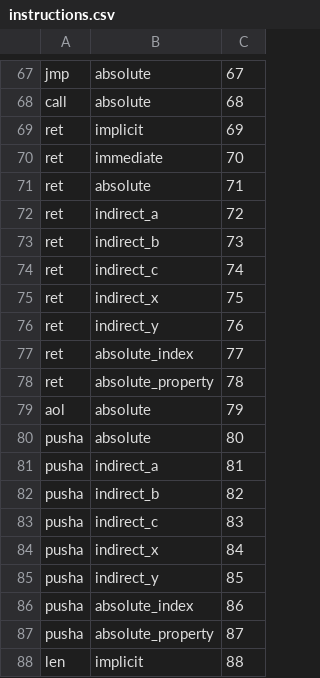
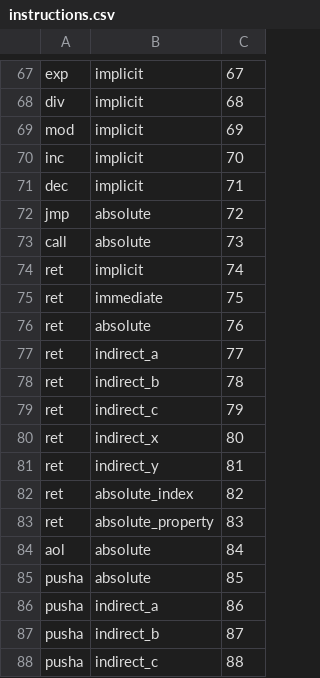
Before and after one commit to behemehal/Ellie-Language, a CSV file: bytecode/instructions.csv, drawn as a sheet; only a part is shown, gaps mark what is left out; the diff covers the shown part only; the diff names each change by its address in the sheet, - before the commit and + after, or states it on an @@ line.

```diff
--- a/bytecode/instructions.csv
+++ b/bytecode/instructions.csv
-A67: jmp
+A67: exp
-B67:B68: absolute
+B67:B68: implicit
-A68: call
+A68: div
-A69: ret
+A69: mod
-A70: ret
+A70: inc
-B70: immediate
+B70: implicit
-A71: ret
+A71: dec
-B71: absolute
+B71: implicit
-A72: ret
+A72: jmp
-B72: indirect_a
+B72: absolute
-A73: ret
+A73: call
-B73: indirect_b
+B73: absolute
-B74: indirect_c
+B74: implicit
-B75: indirect_x
+B75: immediate
-B76: indirect_y
+B76: absolute
-B77: absolute_index
+B77: indirect_a
-B78: absolute_property
+B78: indirect_b
-A79: aol
+A79: ret
-B79: absolute
+B79: indirect_c
-A80:A83: pusha
+A80:A83: ret
-B80: absolute
+B80: indirect_x
-B81: indirect_a
+B81: indirect_y
-B82: indirect_b
+B82: absolute_index
-B83: indirect_c
+B83: absolute_property
-A84: pusha
+A84: aol
-B84: indirect_x
+B84: absolute
-B85: indirect_y
+B85: absolute
-B86: absolute_index
+B86: indirect_a
-B87: absolute_property
+B87: indirect_b
-A88: len
+A88: pusha
-B88: implicit
+B88: indirect_c
```
Also changed, not shown: 5 added rows and 53 edited cells elsewhere in this file, 17 other files.
